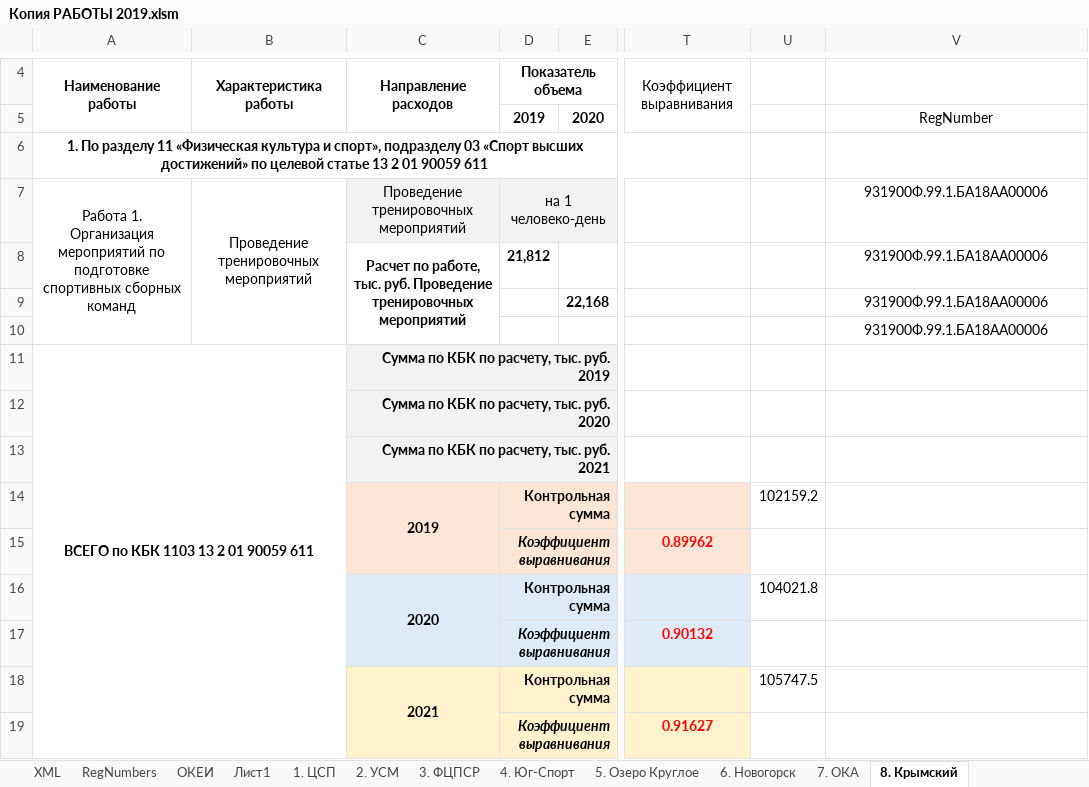
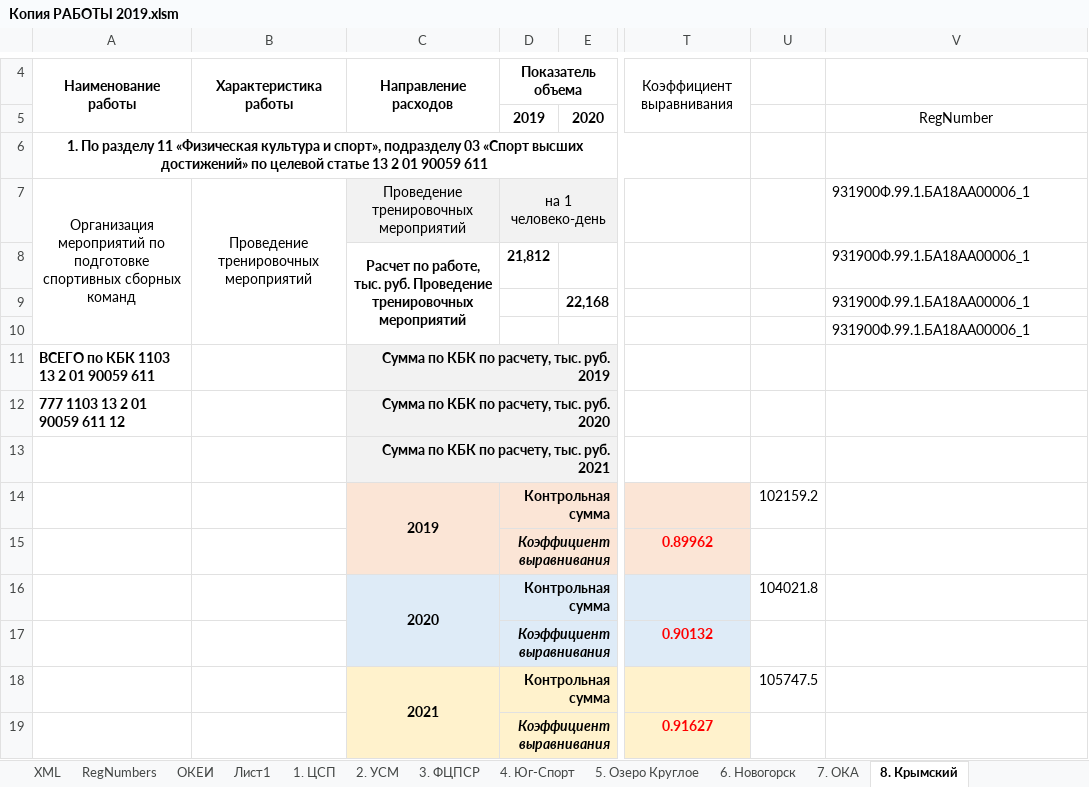
Before and after one commit to kimkarus/eb_vniifk, an Excel workbook: eb/Копия РАБОТЫ 2019.xlsm, sheet 8. Крымский, drawn as a sheet; only a part is shown, gaps mark what is left out; values as stored, in another font and other column widths than the file's, no borders; the diff names each change by its address in the sheet, - before the commit and + after, or states it on an @@ line.

```diff
--- a/eb/Копия РАБОТЫ 2019.xlsm (sheet 8. Крымский)
+++ b/eb/Копия РАБОТЫ 2019.xlsm (sheet 8. Крымский)
-A7: Работа 1. Организация мероприятий…
+A7: Организация мероприятий…
-V7:V10 (RegNumber): 931900Ф.99.1.БА18АА00006
+V7:V10 (RegNumber): 931900Ф.99.1.БА18АА00006_1
-V7:V10 alignment: center
+V7:V10 alignment: left
-A11 alignment: center
+A11 alignment: left
-A11:B19 merged
-A12: (empty)
+A12: 777 1103 13 2 01 90059 611 12
```
Also changed, not shown: sheet XML, sheet 7. ОКА, sheet 6. Новогорск, sheet 5. Озеро Круглое, sheet 4. Юг-Спорт, sheet 3. ФЦПСР, 1 more sheet, 26 other files.
